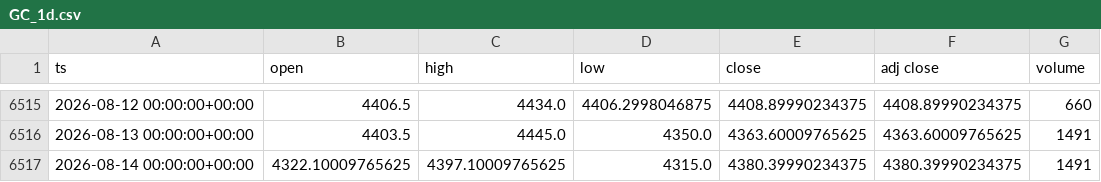
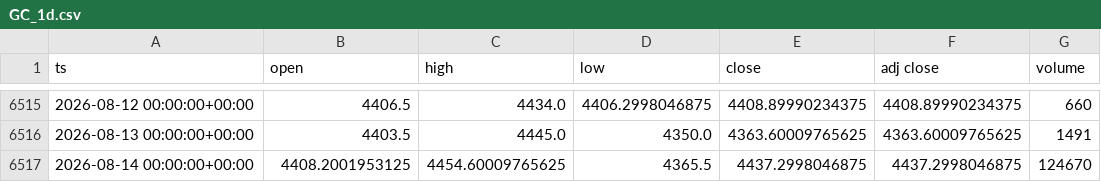
Before and after one commit to dayfartrade/north, a CSV file: data/gc/GC_1d.csv, drawn as a sheet; only a part is shown, gaps mark what is left out.

```diff
--- a/data/gc/GC_1d.csv
+++ b/data/gc/GC_1d.csv
@@ -6516,2 +6516,2 @@ ts,open,high,low,close,adj close,volume
 2026-08-13 00:00:00+00:00,4403.5,4445.0,4350.0,4363.60009765625,4363.60009765625,1491
-2026-08-14 00:00:00+00:00,4322.10009765625,4397.10009765625,4315.0,4380.39990234375,4380.39990234375,1491
+2026-08-14 00:00:00+00:00,4408.2001953125,4454.60009765625,4365.5,4437.2998046875,4437.2998046875,124670
```
